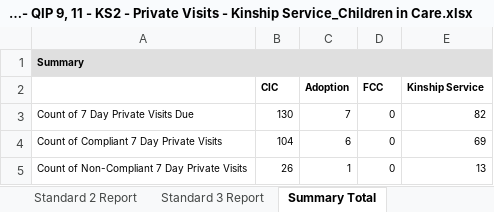
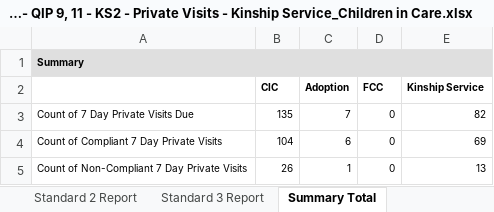
Before and after one commit to SUKH2022/QIP_91-90_days_extension_FV, an Excel workbook: Final verification-CQ091 - QIP 9, 11 - KS2 - Private Visits - Kinship Service_Children in Care.xlsx, sheet Summary Total, drawn as a sheet; only a part is shown; values as stored, in another font and other column widths than the file's, no borders; the diff names each change by its address in the sheet, - before the commit and + after, or states it on an @@ line.

```diff
--- a/Final verification-CQ091 - QIP 9, 11 - KS2 - Private Visits - Kinship Service_Children in Care.xlsx (sheet Summary Total)
+++ b/Final verification-CQ091 - QIP 9, 11 - KS2 - Private Visits - Kinship Service_Children in Care.xlsx (sheet Summary Total)
-B3 (CIC): 130
+B3 (CIC): 135
```
Also changed, not shown: CQ091 - Design Spec - QIP9.KS2 - Seven Day Visit 2025.xlsx, 4 other files.
